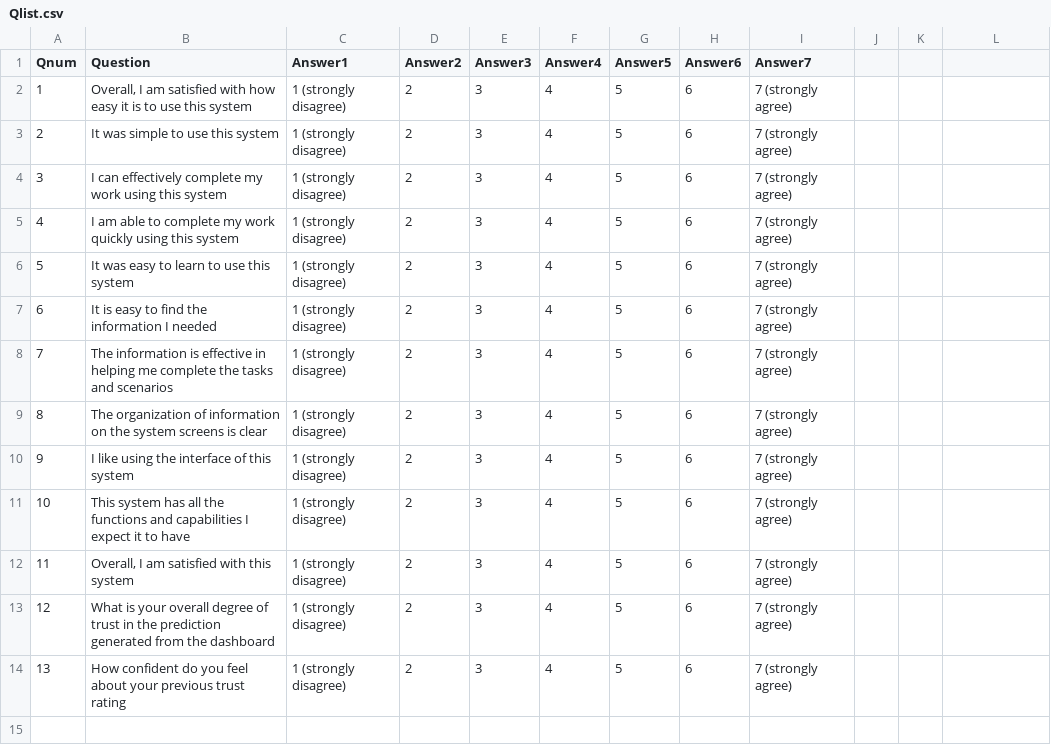
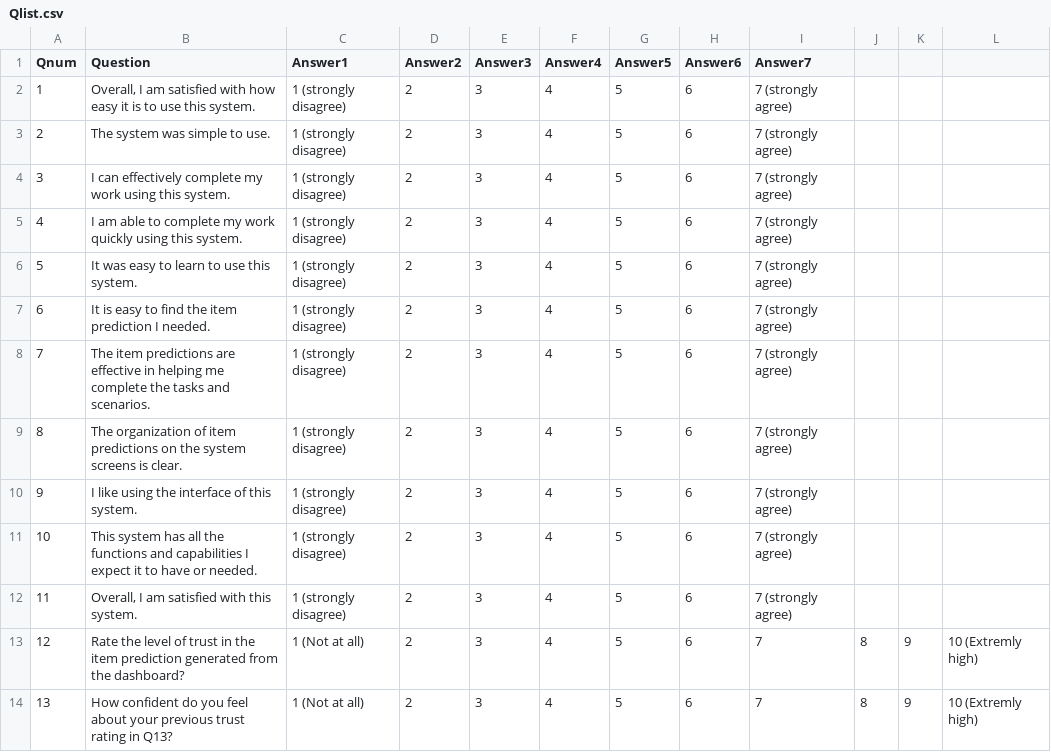
Before and after one commit to FeardaMeow/UsabilityStudy, a CSV file: Qlist.csv, drawn as a sheet.

Commit message:
Update Qlist.csv
Edited the questions in accordance to Linda's suggestions

```diff
--- a/Qlist.csv
+++ b/Qlist.csv
@@ -1,14 +1,14 @@
 Qnum,Question,Answer1,Answer2,Answer3,Answer4,Answer5,Answer6,Answer7
-1,"Overall, I am satisfied with how easy it is to use this system",1 (strongly disagree),2,3,4,5,6,7 (strongly agree)
-2,It was simple to use this system,1 (strongly disagree),2,3,4,5,6,7 (strongly agree)
-3,I can effectively complete my work using this system,1 (strongly disagree),2,3,4,5,6,7 (strongly agree)
-4,I am able to complete my work quickly using this system,1 (strongly disagree),2,3,4,5,6,7 (strongly agree)
-5,It was easy to learn to use this system,1 (strongly disagree),2,3,4,5,6,7 (strongly agree)
-6,It is easy to find the information I needed,1 (strongly disagree),2,3,4,5,6,7 (strongly agree)
-7,The information is effective in helping me complete the tasks and scenarios,1 (strongly disagree),2,3,4,5,6,7 (strongly agree)
-8,The organization of information on the system screens is clear,1 (strongly disagree),2,3,4,5,6,7 (strongly agree)
-9,I like using the interface of this system,1 (strongly disagree),2,3,4,5,6,7 (strongly agree)
-10,This system has all the functions and capabilities I expect it to have,1 (strongly disagree),2,3,4,5,6,7 (strongly agree)
-11,"Overall, I am satisfied with this system",1 (strongly disagree),2,3,4,5,6,7 (strongly agree)
-12,What is your overall degree of trust in the prediction generated from the dashboard,1 (strongly disagree),2,3,4,5,6,7 (strongly agree)
-13,How confident do you feel about your previous trust rating,1 (strongly disagree),2,3,4,5,6,7 (strongly agree)
+1,"Overall, I am satisfied with how easy it is to use this system.",1 (strongly disagree),2,3,4,5,6,7 (strongly agree)
+2,The system was simple to use.,1 (strongly disagree),2,3,4,5,6,7 (strongly agree)
+3,I can effectively complete my work using this system.,1 (strongly disagree),2,3,4,5,6,7 (strongly agree)
+4,I am able to complete my work quickly using this system.,1 (strongly disagree),2,3,4,5,6,7 (strongly agree)
+5,It was easy to learn to use this system.,1 (strongly disagree),2,3,4,5,6,7 (strongly agree)
+6,It is easy to find the item prediction I needed.,1 (strongly disagree),2,3,4,5,6,7 (strongly agree)
+7,The item predictions are effective in helping me complete the tasks and scenarios.,1 (strongly disagree),2,3,4,5,6,7 (strongly agree)
+8,The organization of item predictions on the system screens is clear.,1 (strongly disagree),2,3,4,5,6,7 (strongly agree)
+9,I like using the interface of this system.,1 (strongly disagree),2,3,4,5,6,7 (strongly agree)
+10,This system has all the functions and capabilities I expect it to have or needed.,1 (strongly disagree),2,3,4,5,6,7 (strongly agree)
+11,"Overall, I am satisfied with this system.",1 (strongly disagree),2,3,4,5,6,7 (strongly agree)
+12,Rate the level of trust in the item prediction generated from the dashboard?,1 (Not at all),2,3,4,5,6,7,8,9,10 (Extremly high)
+13,How confident do you feel about your previous trust rating in Q13?,1 (Not at all),2,3,4,5,6,7,8,9,10 (Extremly high)
```
